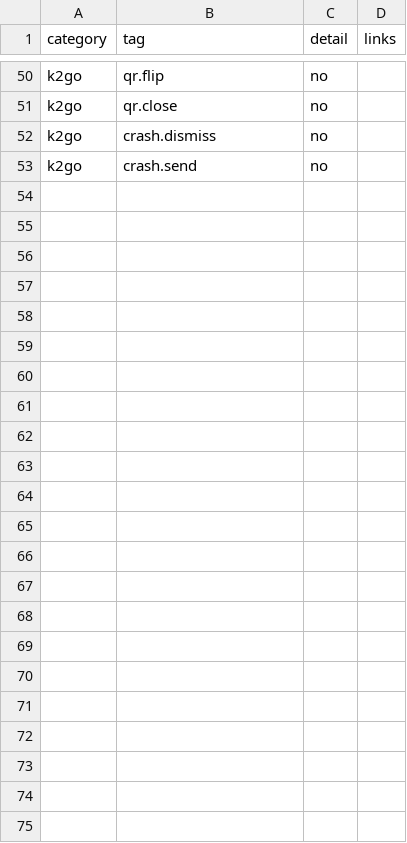
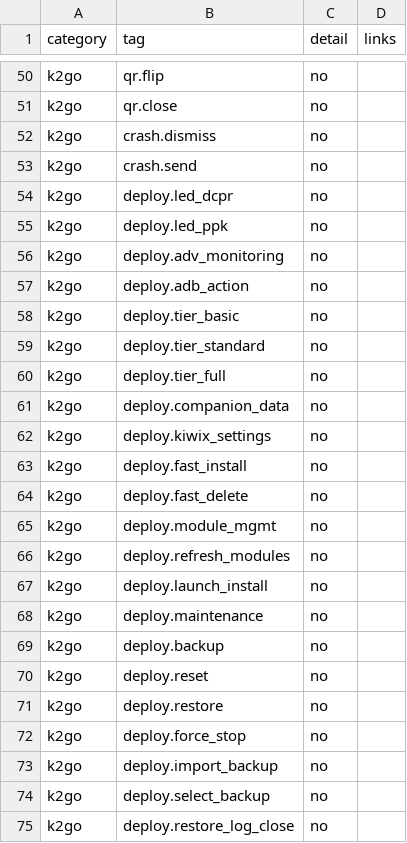
Before and after one commit to appdevforall/KnowledgeToGo, a CSV file: controller/app/tools/help/i18n/structure.csv, drawn as a sheet; only a part is shown, gaps mark what is left out; the diff names each change by its address in the sheet, - before the commit and + after, or states it on an @@ line.

```diff
--- a/controller/app/tools/help/i18n/structure.csv
+++ b/controller/app/tools/help/i18n/structure.csv
+row 54: k2go | deploy.led_dcpr | no
+row 55: k2go | deploy.led_ppk | no
+row 56: k2go | deploy.adv_monitoring | no
+row 57: k2go | deploy.adb_action | no
+row 58: k2go | deploy.tier_basic | no
+row 59: k2go | deploy.tier_standard | no
+row 60: k2go | deploy.tier_full | no
+row 61: k2go | deploy.companion_data | no
+row 62: k2go | deploy.kiwix_settings | no
+row 63: k2go | deploy.fast_install | no
+row 64: k2go | deploy.fast_delete | no
+row 65: k2go | deploy.module_mgmt | no
+row 66: k2go | deploy.refresh_modules | no
+row 67: k2go | deploy.launch_install | no
+row 68: k2go | deploy.maintenance | no
+row 69: k2go | deploy.backup | no
+row 70: k2go | deploy.reset | no
+row 71: k2go | deploy.restore | no
+row 72: k2go | deploy.force_stop | no
+row 73: k2go | deploy.import_backup | no
+row 74: k2go | deploy.select_backup | no
+row 75: k2go | deploy.restore_log_close | no
```
Also changed, not shown: controller/app/tools/help/i18n/source_en.csv, 7 other files.
